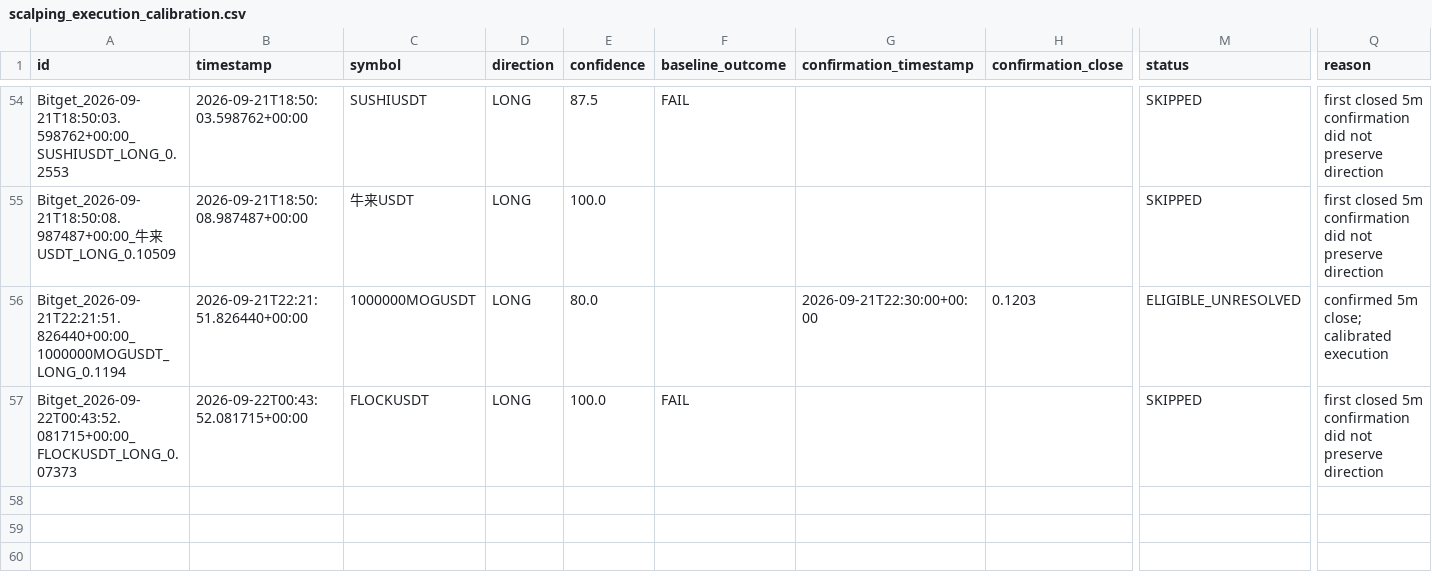
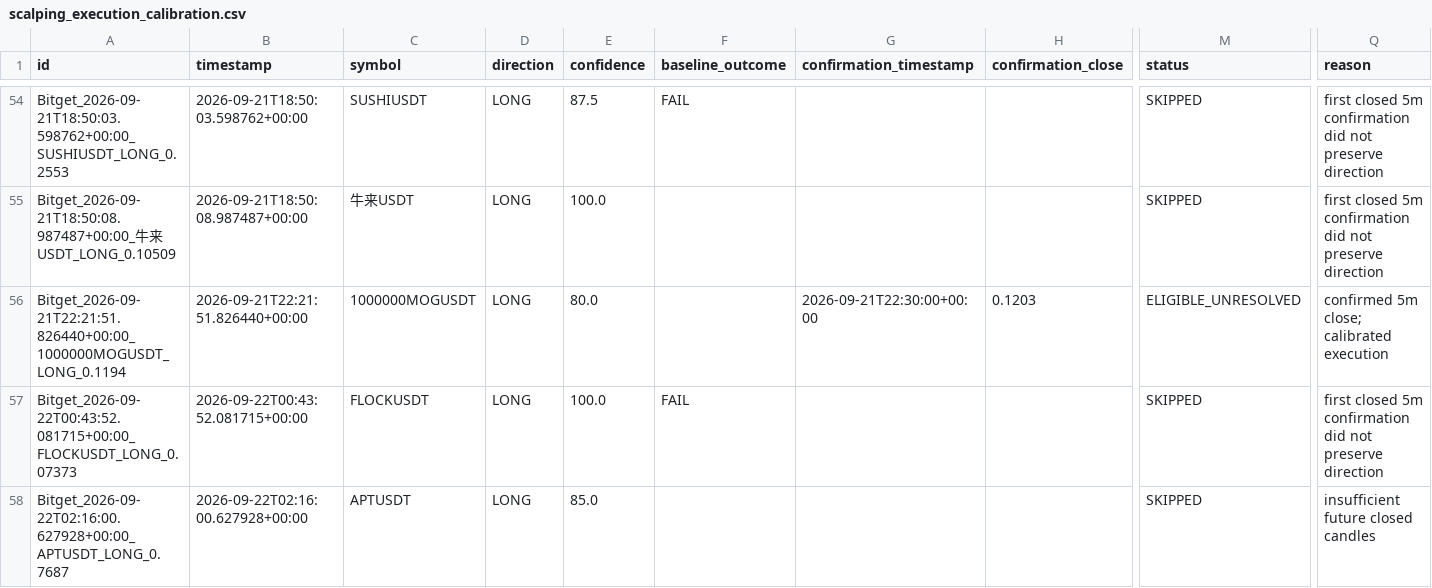
Before and after one commit to KikikJourney/Crypto-Scanner, a CSV file: data/scalping_execution_calibration.csv, drawn as a sheet; only a part is shown, gaps mark what is left out; rows hold the shown columns only; the diff names each change by its address in the sheet, - before the commit and + after, or states it on an @@ line.

```diff
--- a/data/scalping_execution_calibration.csv
+++ b/data/scalping_execution_calibration.csv
+row 58: Bitget_2026-09-22T02:16:00.627928+00:00_APTUSDT_LONG_0.7687 | 2026-09-22T02:16:00.627928+00:00 | APTUSDT | LONG | 85.0 |  |  |  | SKIPPED | insufficient future closed candles
```
Also changed, not shown: data/actionable_signals.csv, data/scalping_action_history.csv, 9 other files.
